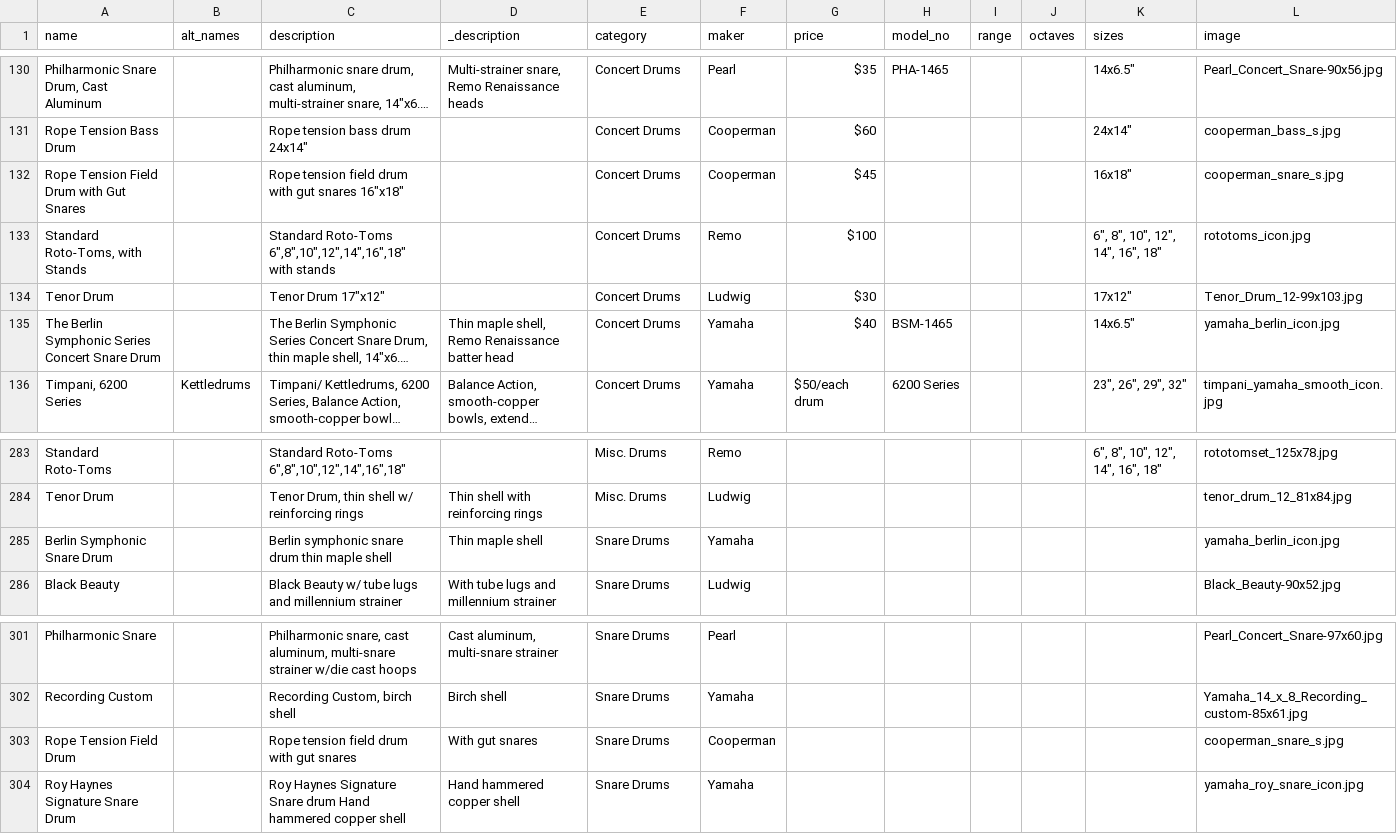
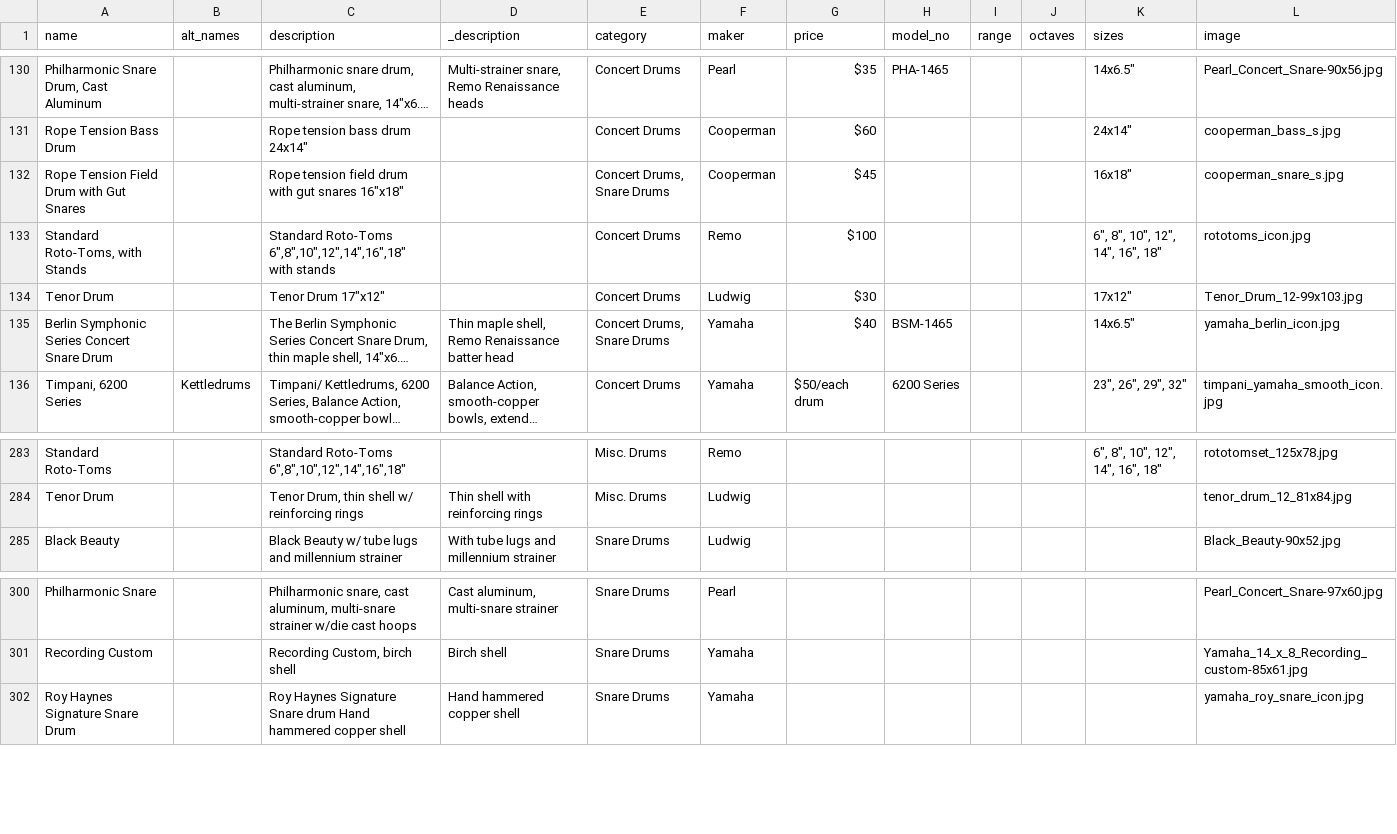
Before and after one commit to pixelsnob/lapr, a CSV file: docs/lapr.csv, drawn as a sheet; only a part is shown, gaps mark what is left out; long unchanged cells end in …; the diff names each change by its address in the sheet, - before the commit and + after, or states it on an @@ line.

Commit message:
Major product search and model refactoring

```diff
--- a/docs/lapr.csv
+++ b/docs/lapr.csv
-E132 (category): Concert Drums
+E132 (category): Concert Drums, Snare Drums
-A135 (name): The Berlin Symphonic Series Concert Snare Drum
+A135 (name): Berlin Symphonic Series Concert Snare Drum
-E135 (category): Concert Drums
+E135 (category): Concert Drums, Snare Drums
-row 285: Berlin Symphonic Snare Drum |  | Berlin symphonic snare drum thin maple shell | Thin maple shell | Snare Drums | Yamaha |  |  |  |  |  | yamaha_berlin_icon.jpg
-row 303: Rope Tension Field Drum |  | Rope tension field drum with gut snares | With gut snares | Snare Drums | Cooperman |  |  |  |  |  | cooperman_snare_s.jpg
```
Also changed, not shown: 7 other files.
